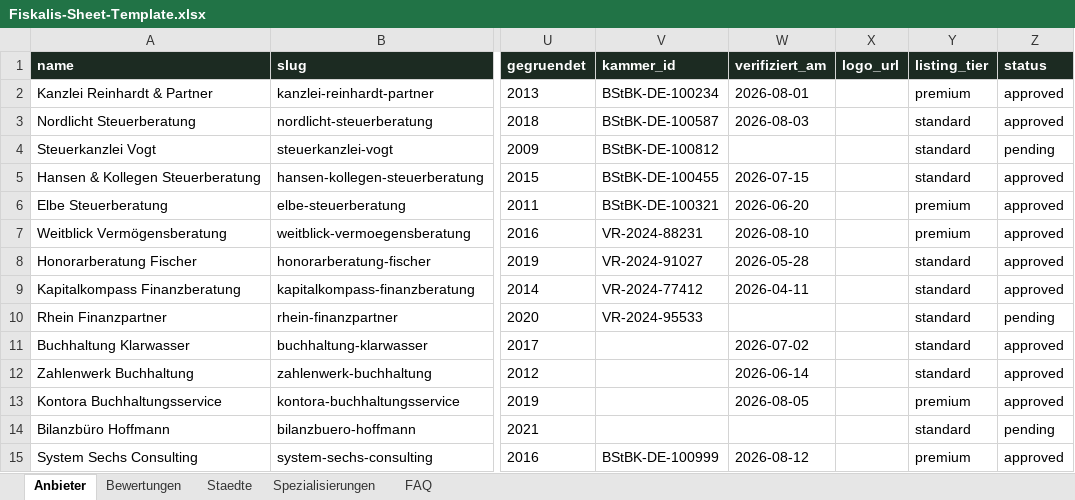
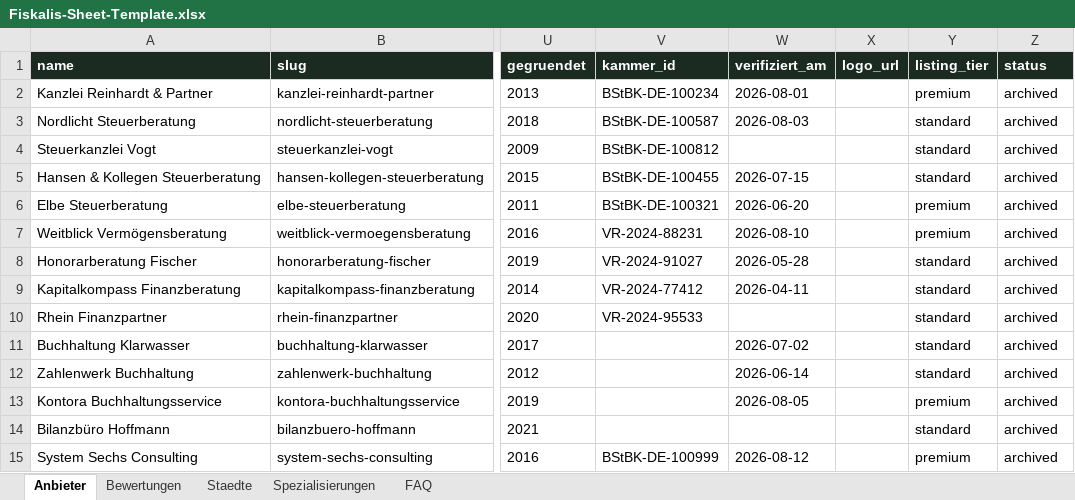
Before and after one commit to Sebastian-Jende/fiskalis.de, an Excel workbook: sheet-template/Fiskalis-Sheet-Template.xlsx, sheet Anbieter, drawn as a sheet; only a part is shown, gaps mark what is left out; values as stored, in another font and other column widths than the file's, no borders; the diff covers the shown part only; the diff names each change by its address in the sheet, - before the commit and + after, or states it on an @@ line.

```diff
--- a/sheet-template/Fiskalis-Sheet-Template.xlsx (sheet Anbieter)
+++ b/sheet-template/Fiskalis-Sheet-Template.xlsx (sheet Anbieter)
-Z2:Z3 (status): approved
+Z2:Z3 (status): archived
-Z4 (status): pending
+Z4 (status): archived
-Z5:Z9 (status): approved
+Z5:Z9 (status): archived
-Z10 (status): pending
+Z10 (status): archived
-Z11:Z13 (status): approved
+Z11:Z13 (status): archived
-Z14 (status): pending
+Z14 (status): archived
-Z15 (status): approved
+Z15 (status): archived
```
Also changed, not shown: 150 added rows elsewhere in this sheet, sheet Staedte, 2 other files.
